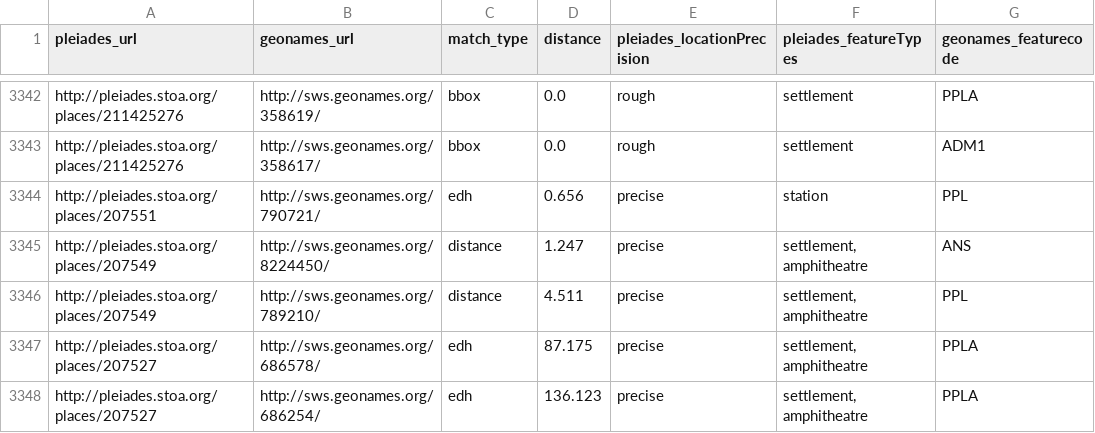
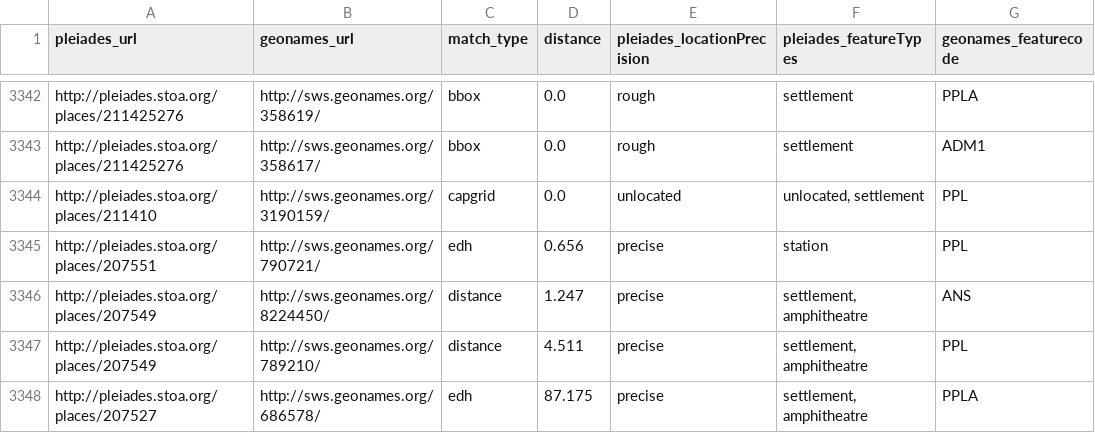
Before and after one commit to ryanfb/pleiades-plus, a CSV file: data/pleiades-plus.csv, drawn as a sheet; only a part is shown, gaps mark what is left out; the shorter side is filled out with more unchanged rows.

Commit message:
2015-05-25 pleiades-plus.csv capgrids update

```diff
--- a/data/pleiades-plus.csv
+++ b/data/pleiades-plus.csv
@@ -3343,2 +3343,3 @@ http://pleiades.stoa.org/places/211425276,http://sws.geonames.org/358619/,bbox,0
 http://pleiades.stoa.org/places/211425276,http://sws.geonames.org/358617/,bbox,0.0,rough,"settlement",ADM1
+http://pleiades.stoa.org/places/211410,http://sws.geonames.org/3190159/,capgrid,0.0,unlocated,"unlocated, settlement",PPL
 http://pleiades.stoa.org/places/207551,http://sws.geonames.org/790721/,edh,0.656,precise,"station",PPL
```
